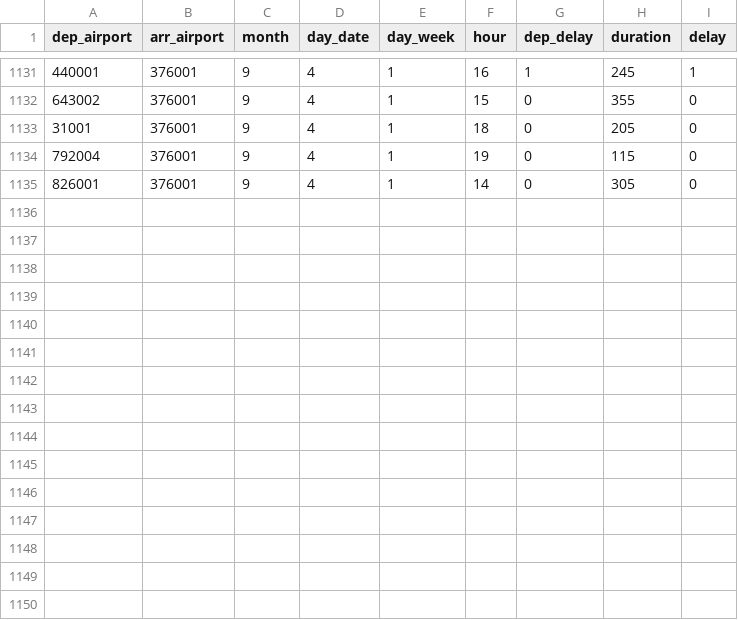
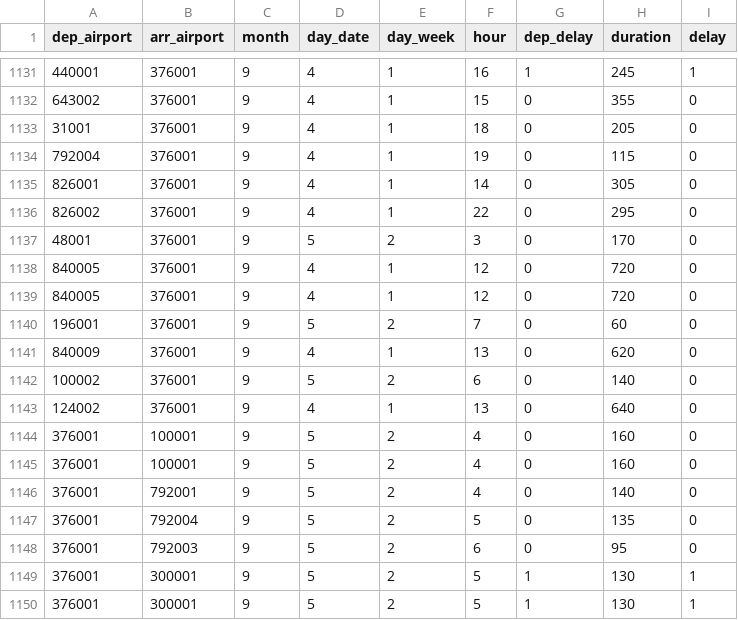
Before and after one commit to eloblo/Cloud_project, a CSV file: ml/dataset.csv, drawn as a sheet; only a part is shown, gaps mark what is left out; the diff names each change by its address in the sheet, - before the commit and + after, or states it on an @@ line.

```diff
--- a/ml/dataset.csv
+++ b/ml/dataset.csv
+row 1136: 826002 | 376001 | 9 | 4 | 1 | 22 | 0 | 295 | 0
+row 1137: 48001 | 376001 | 9 | 5 | 2 | 3 | 0 | 170 | 0
+row 1138: 840005 | 376001 | 9 | 4 | 1 | 12 | 0 | 720 | 0
+row 1139: 840005 | 376001 | 9 | 4 | 1 | 12 | 0 | 720 | 0
+row 1140: 196001 | 376001 | 9 | 5 | 2 | 7 | 0 | 60 | 0
+row 1141: 840009 | 376001 | 9 | 4 | 1 | 13 | 0 | 620 | 0
+row 1142: 100002 | 376001 | 9 | 5 | 2 | 6 | 0 | 140 | 0
+row 1143: 124002 | 376001 | 9 | 4 | 1 | 13 | 0 | 640 | 0
+row 1144: 376001 | 100001 | 9 | 5 | 2 | 4 | 0 | 160 | 0
+row 1145: 376001 | 100001 | 9 | 5 | 2 | 4 | 0 | 160 | 0
+row 1146: 376001 | 792001 | 9 | 5 | 2 | 4 | 0 | 140 | 0
+row 1147: 376001 | 792004 | 9 | 5 | 2 | 5 | 0 | 135 | 0
+row 1148: 376001 | 792003 | 9 | 5 | 2 | 6 | 0 | 95 | 0
+row 1149: 376001 | 300001 | 9 | 5 | 2 | 5 | 1 | 130 | 1
+row 1150: 376001 | 300001 | 9 | 5 | 2 | 5 | 1 | 130 | 1
```
Also changed, not shown: 2 other files.
